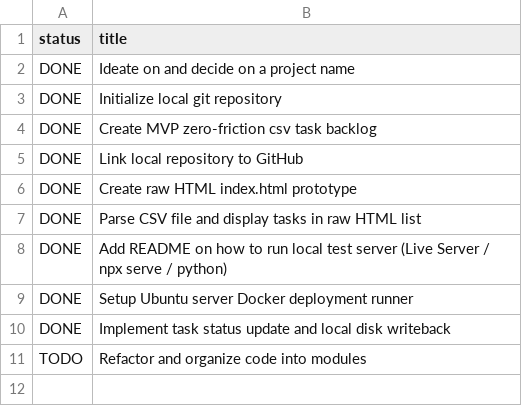
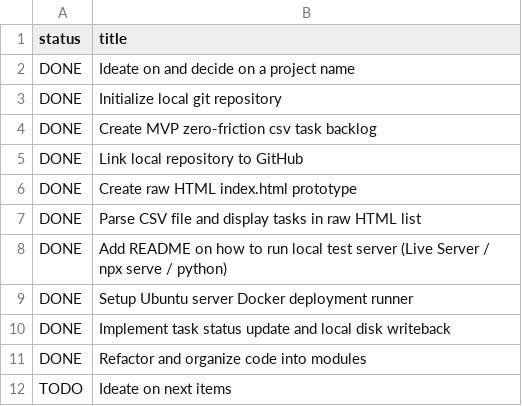
Before and after one commit to Madum-Kyhl/dots, a CSV file: data/tasks.csv (was tasks.csv), drawn as a sheet.

Commit message:
Refactor project layout, add root CLI wrapper script, and fix data persistence paths

```diff
--- a/tasks.csv
+++ b/data/tasks.csv
@@ -10,2 +10,3 @@ DONE,Setup Ubuntu server Docker deployment runner
 DONE,Implement task status update and local disk writeback
-TODO,Refactor and organize code into modules
+DONE,Refactor and organize code into modules
+TODO,Ideate on next items
```
Also changed, not shown: 9 other files.
